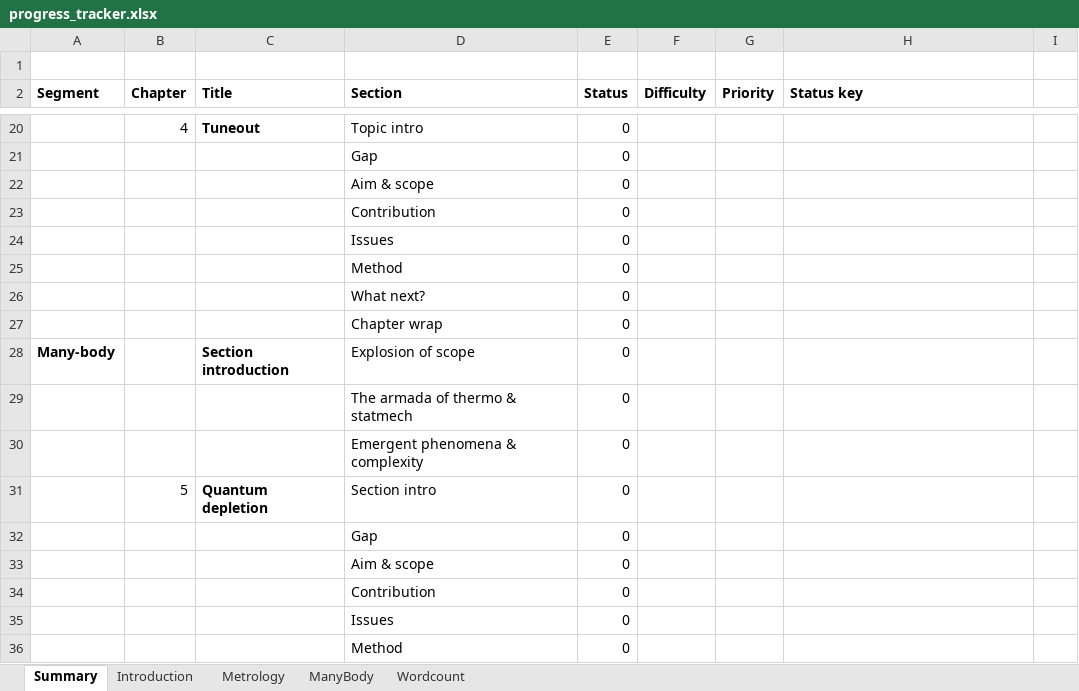
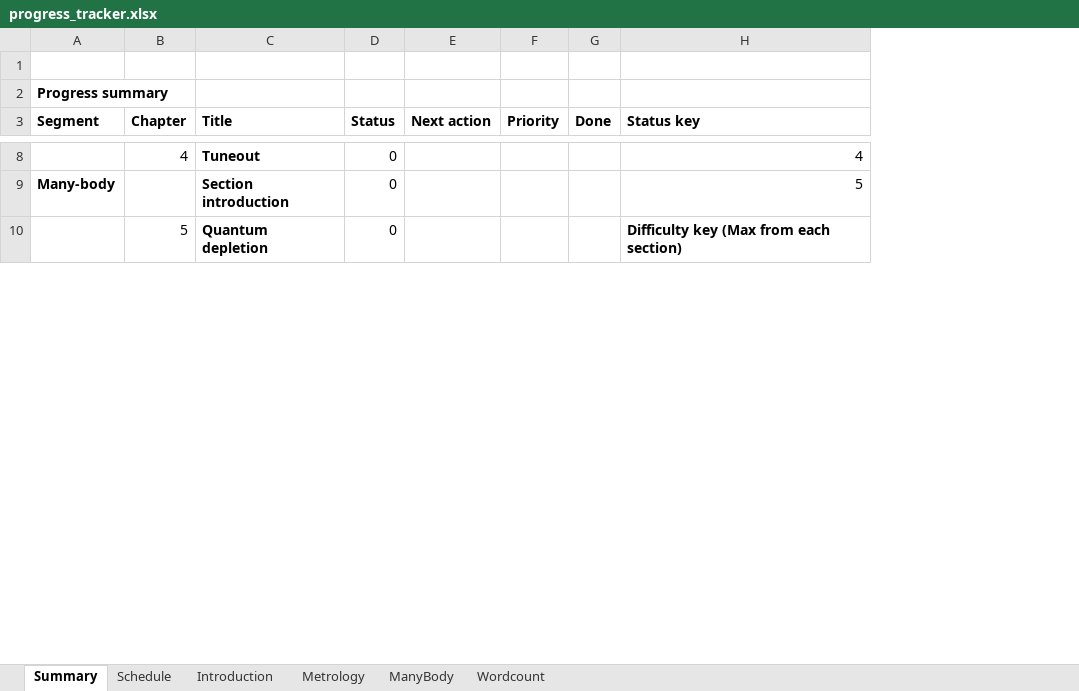
Before and after one commit to GroundhogState/thesis, an Excel workbook: doc/progress_tracker.xlsx, sheet Summary, drawn as a sheet; only a part is shown, gaps mark what is left out; values as stored, in another font and other column widths than the file's, no borders; removed rows and columns are numbered as before the commit, all else as after; the diff covers the shown part only; the diff names each change by its address in the sheet, - before the commit and + after, or states it on an @@ line.

```diff
--- a/doc/progress_tracker.xlsx (sheet Summary)
+++ b/doc/progress_tracker.xlsx (sheet Summary)
+sheet tab: Schedule
-column D (Section), row 20: Topic intro; row 28: Explosion of scope; row 31: Section intro
-column F (Difficulty), empty
+column E (Next action), empty
+column G (Done), empty
-column I, empty
+row 2: Progress summary
-H8 (Status key): (empty)
+H8 (Status key): 4
-row 21:  |  |  | Gap | 0
-row 22:  |  |  | Aim & scope | 0
-row 23:  |  |  | Contribution | 0
-row 24:  |  |  | Issues | 0
-row 25:  |  |  | Method | 0
-row 26:  |  |  | What next? | 0
-row 27:  |  |  | Chapter wrap | 0
-H9 (Status key): (empty)
+H9 (Status key): 5
-row 29:  |  |  | The armada of thermo & statmech | 0
-row 30:  |  |  | Emergent phenomena & complexity | 0
-H10 (Status key): (empty)
+H10 (Status key): Difficulty key (Max from each section)
-row 32:  |  |  | Gap | 0
-row 33:  |  |  | Aim & scope | 0
-row 34:  |  |  | Contribution | 0
-row 35:  |  |  | Issues | 0
-row 36:  |  |  | Method | 0
```
Also changed, not shown: 1 added row, 24 removed rows and 5 edited cells elsewhere in this sheet, sheet Wordcount, 8 other files.
